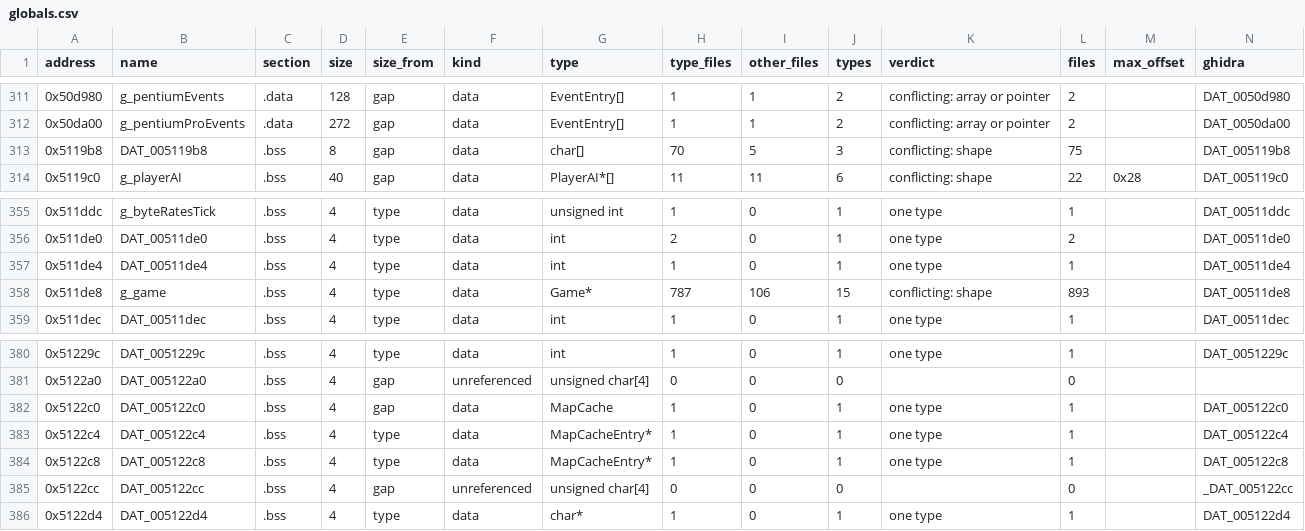
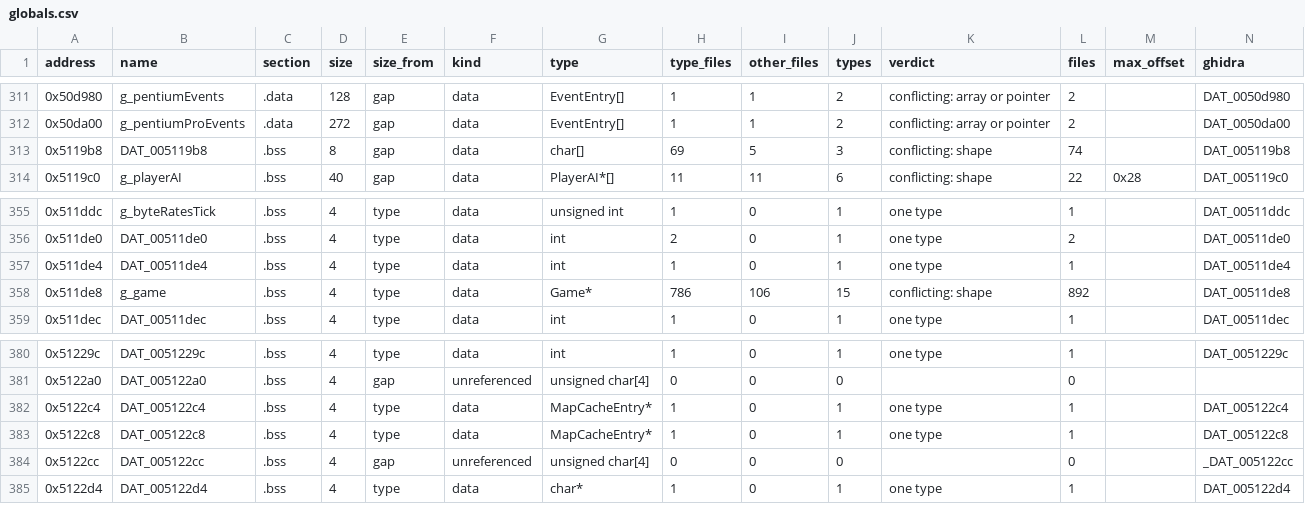
Before and after one commit to HectorBailey/byte-tactics, a CSV file: data/globals.csv, drawn as a sheet; only a part is shown, gaps mark what is left out; rows hold the shown columns only; the diff names each change by its address in the sheet, - before the commit and + after, or states it on an @@ line.

```diff
--- a/data/globals.csv
+++ b/data/globals.csv
-H313 (type_files): 70
+H313 (type_files): 69
-L313 (files): 75
+L313 (files): 74
-H358 (type_files): 787
+H358 (type_files): 786
-L358 (files): 893
+L358 (files): 892
-row 382: 0x5122c0 | DAT_005122c0 | .bss | 4 | gap | data | MapCache | 1 | 0 | 1 | one type | 1 |  | DAT_005122c0
```
Also changed, not shown: data/layout.csv, data/progress.csv, 4 other files.
